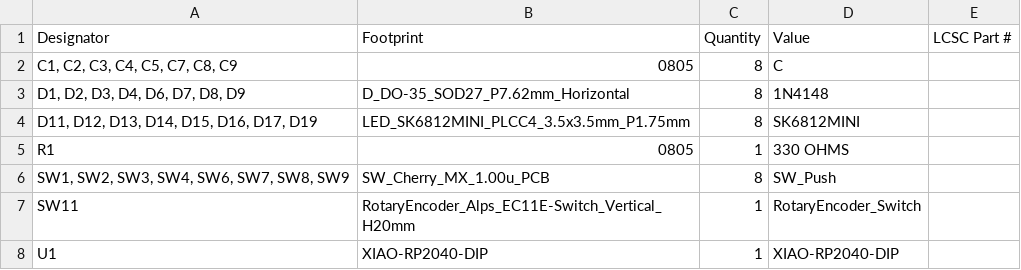
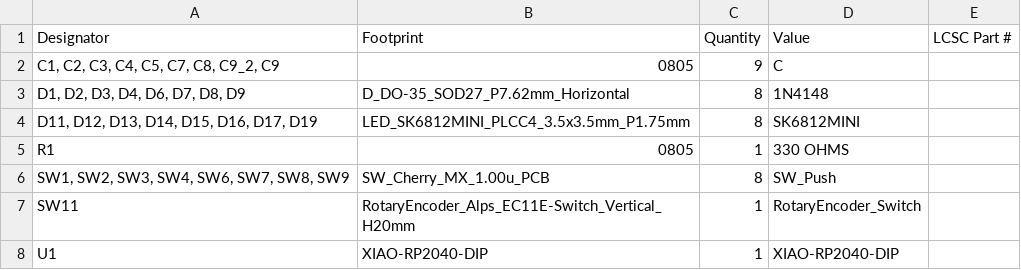
Before and after one commit to ayushj-18/procastinatepad, a CSV file: production/pcb production/bom.csv, drawn as a sheet.

```diff
--- a/production/pcb production/bom.csv
+++ b/production/pcb production/bom.csv
@@ -1,3 +1,3 @@
 Designator,Footprint,Quantity,Value,LCSC Part #
-"C1, C2, C3, C4, C5, C7, C8, C9",0805,8,C,
+"C1, C2, C3, C4, C5, C7, C8, C9_2, C9",0805,9,C,
 "D1, D2, D3, D4, D6, D7, D8, D9",D_DO-35_SOD27_P7.62mm_Horizontal,8,1N4148,
```
Also changed, not shown: production/pcb production/designators.csv, production/pcb production/positions.csv, 12 other files.
